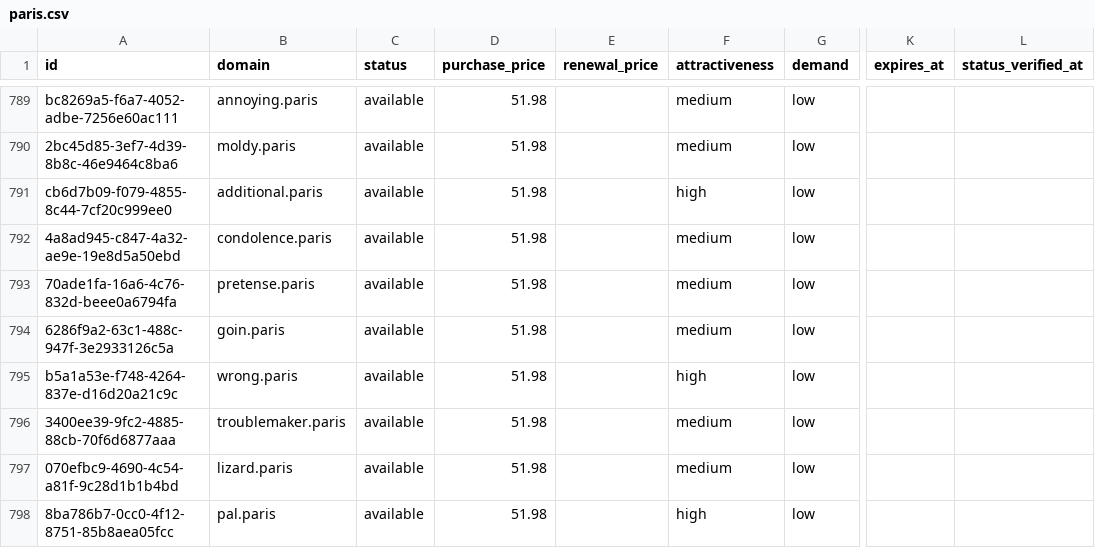
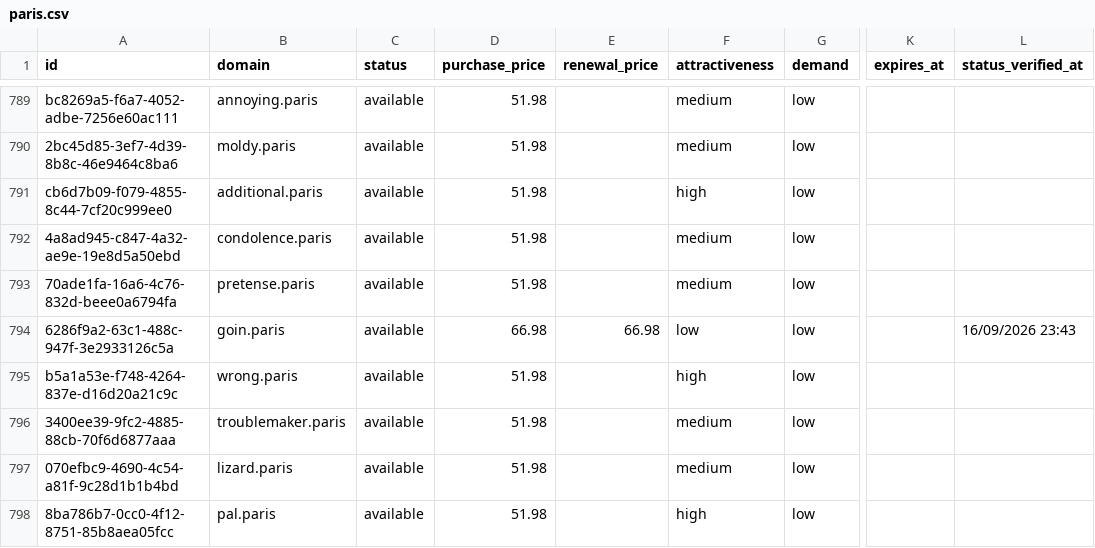
Before and after one commit to UniqueDomains/paris-oneword-domains, a CSV file: paris.csv, drawn as a sheet; only a part is shown, gaps mark what is left out; the diff names each change by its address in the sheet, - before the commit and + after, or states it on an @@ line.

Commit message:
Domains update

```diff
--- a/paris.csv
+++ b/paris.csv
-D794 (purchase_price): 51.98
+D794 (purchase_price): 66.98
-E794 (renewal_price): (empty)
+E794 (renewal_price): 66.98
-F794 (attractiveness): medium
+F794 (attractiveness): low
-L794 (status_verified_at): (empty)
+L794 (status_verified_at): 16/09/2026 23:43
```
Also changed, not shown: 4 other files.
